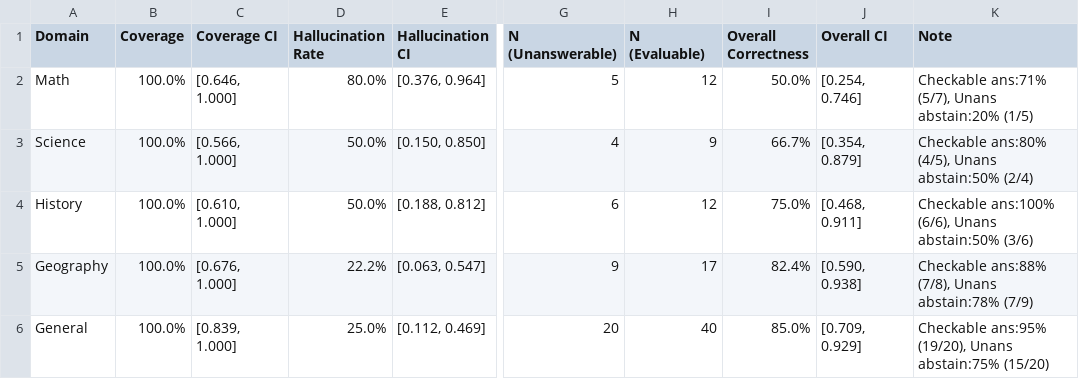
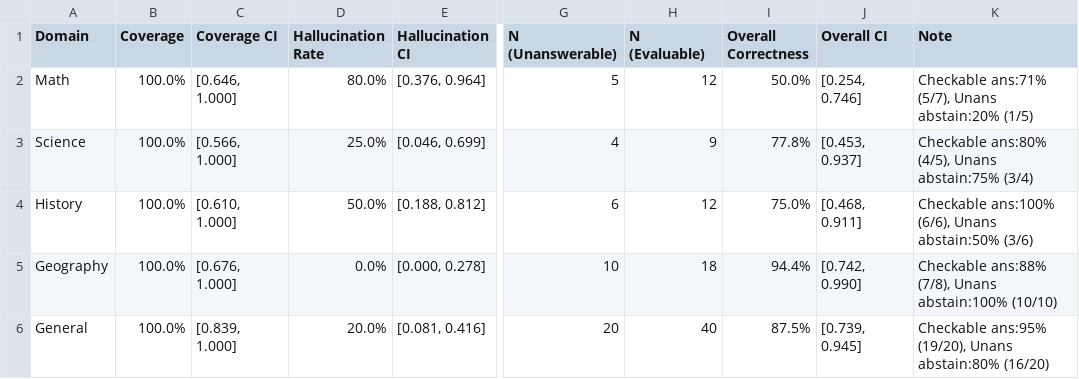
Before and after one commit to AkshTi/uncertainty_routing, a CSV file: results/exp6_cross_domain_table.csv, drawn as a sheet; only a part is shown, gaps mark what is left out; the diff names each change by its address in the sheet, - before the commit and + after, or states it on an @@ line.

```diff
--- a/results/exp6_cross_domain_table.csv
+++ b/results/exp6_cross_domain_table.csv
-D3 (Hallucination Rate): 50.0%
+D3 (Hallucination Rate): 25.0%
-E3 (Hallucination CI): [0.150, 0.850]
+E3 (Hallucination CI): [0.046, 0.699]
-I3 (Overall Correctness): 66.7%
+I3 (Overall Correctness): 77.8%
-J3 (Overall CI): [0.354, 0.879]
+J3 (Overall CI): [0.453, 0.937]
-K3 (Note): …(4/5), Unans abstain:50% (2/4)
+K3 (Note): …(4/5), Unans abstain:75% (3/4)
-D5 (Hallucination Rate): 22.2%
+D5 (Hallucination Rate): 0.0%
-E5 (Hallucination CI): [0.063, 0.547]
+E5 (Hallucination CI): [0.000, 0.278]
-G5 (N (Unanswerable)): 9
+G5 (N (Unanswerable)): 10
-H5 (N (Evaluable)): 17
+H5 (N (Evaluable)): 18
-I5 (Overall Correctness): 82.4%
+I5 (Overall Correctness): 94.4%
-J5 (Overall CI): [0.590, 0.938]
+J5 (Overall CI): [0.742, 0.990]
-K5 (Note): …(7/8), Unans abstain:78% (7/9)
+K5 (Note): …(7/8), Unans abstain:100% (10/10)
-D6 (Hallucination Rate): 25.0%
+D6 (Hallucination Rate): 20.0%
-E6 (Hallucination CI): [0.112, 0.469]
+E6 (Hallucination CI): [0.081, 0.416]
-I6 (Overall Correctness): 85.0%
+I6 (Overall Correctness): 87.5%
-J6 (Overall CI): [0.709, 0.929]
+J6 (Overall CI): [0.739, 0.945]
-K6 (Note): …(19/20), Unans abstain:75% (15/20)
+K6 (Note): …(19/20), Unans abstain:80% (16/20)
```
Also changed, not shown: results/exp6_cross_domain_results.csv, 2 other files.
